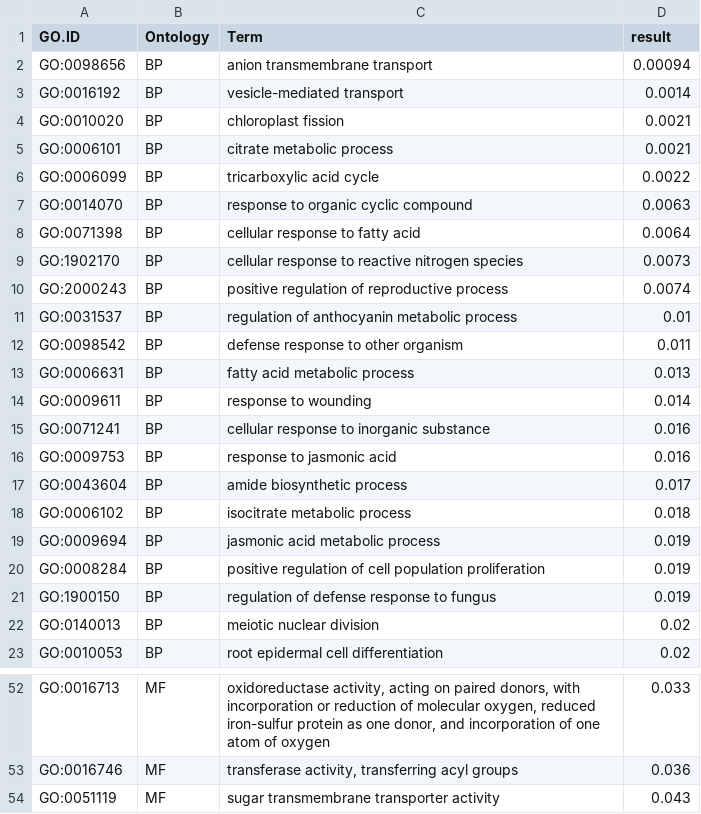
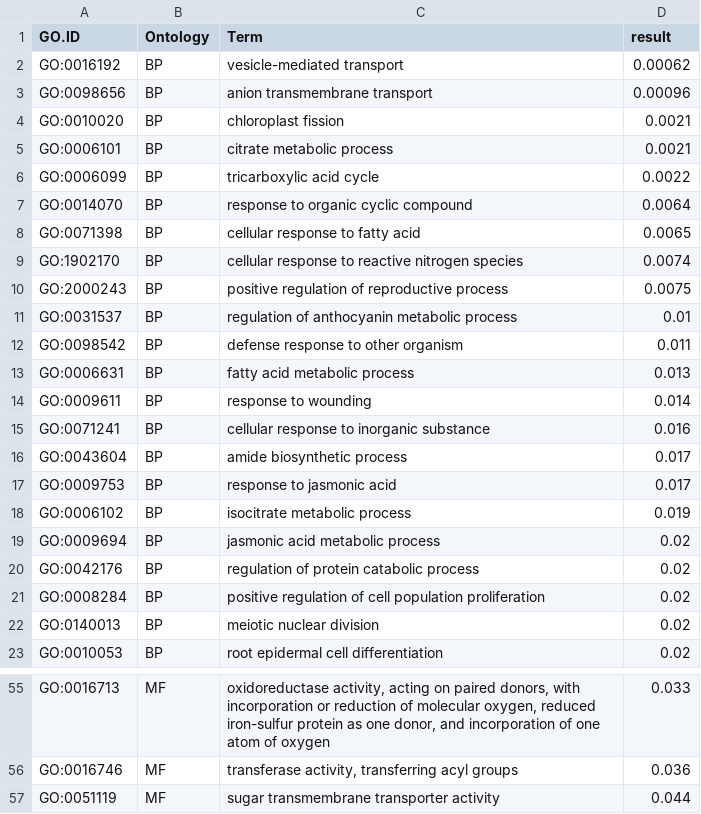
Before and after one commit to lamyusam/Brassicas-2021, a CSV file: Analysis/RNAseq/Tables/brapas_wilds_GO_cultivatedbias.csv, drawn as a sheet; only a part is shown, gaps mark what is left out; the diff covers the shown part only.

```diff
--- a/Analysis/RNAseq/Tables/brapas_wilds_GO_cultivatedbias.csv
+++ b/Analysis/RNAseq/Tables/brapas_wilds_GO_cultivatedbias.csv
@@ -1,4 +1,4 @@
 "GO.ID","Ontology","Term","result"
-"GO:0098656","BP","anion transmembrane transport","0.00094"
-"GO:0016192","BP","vesicle-mediated transport","0.0014"
+"GO:0016192","BP","vesicle-mediated transport","0.00062"
+"GO:0098656","BP","anion transmembrane transport","0.00096"
 "GO:0010020","BP","chloroplast fission","0.0021"
@@ -6,6 +6,6 @@
 "GO:0006099","BP","tricarboxylic acid cycle","0.0022"
-"GO:0014070","BP","response to organic cyclic compound","0.0063"
-"GO:0071398","BP","cellular response to fatty acid","0.0064"
-"GO:1902170","BP","cellular response to reactive nitrogen species","0.0073"
-"GO:2000243","BP","positive regulation of reproductive process","0.0074"
+"GO:0014070","BP","response to organic cyclic compound","0.0064"
+"GO:0071398","BP","cellular response to fatty acid","0.0065"
+"GO:1902170","BP","cellular response to reactive nitrogen species","0.0074"
+"GO:2000243","BP","positive regulation of reproductive process","0.0075"
 "GO:0031537","BP","regulation of anthocyanin metabolic process","0.01"
@@ -15,8 +15,8 @@
 "GO:0071241","BP","cellular response to inorganic substance","0.016"
-"GO:0009753","BP","response to jasmonic acid","0.016"
 "GO:0043604","BP","amide biosynthetic process","0.017"
-"GO:0006102","BP","isocitrate metabolic process","0.018"
-"GO:0009694","BP","jasmonic acid metabolic process","0.019"
-"GO:0008284","BP","positive regulation of cell population proliferation","0.019"
-"GO:1900150","BP","regulation of defense response to fungus","0.019"
+"GO:0009753","BP","response to jasmonic acid","0.017"
+"GO:0006102","BP","isocitrate metabolic process","0.019"
+"GO:0009694","BP","jasmonic acid metabolic process","0.02"
+"GO:0042176","BP","regulation of protein catabolic process","0.02"
+"GO:0008284","BP","positive regulation of cell population proliferation","0.02"
 "GO:0140013","BP","meiotic nuclear division","0.02"
@@ -53,2 +56,2 @@
 "GO:0016746","MF","transferase activity, transferring acyl groups","0.036"
-"GO:0051119","MF","sugar transmembrane transporter activity","0.043"
+"GO:0051119","MF","sugar transmembrane transporter activity","0.044"
```
Also changed, not shown: 5 added rows, 2 removed rows and 13 edited cells elsewhere in this file, Analysis/RNAseq/Tables/brapas_wilds_GO_controlbias.csv, Analysis/RNAseq/Tables/brapas_wilds_GO_wheatbias.csv, 25 other files.
